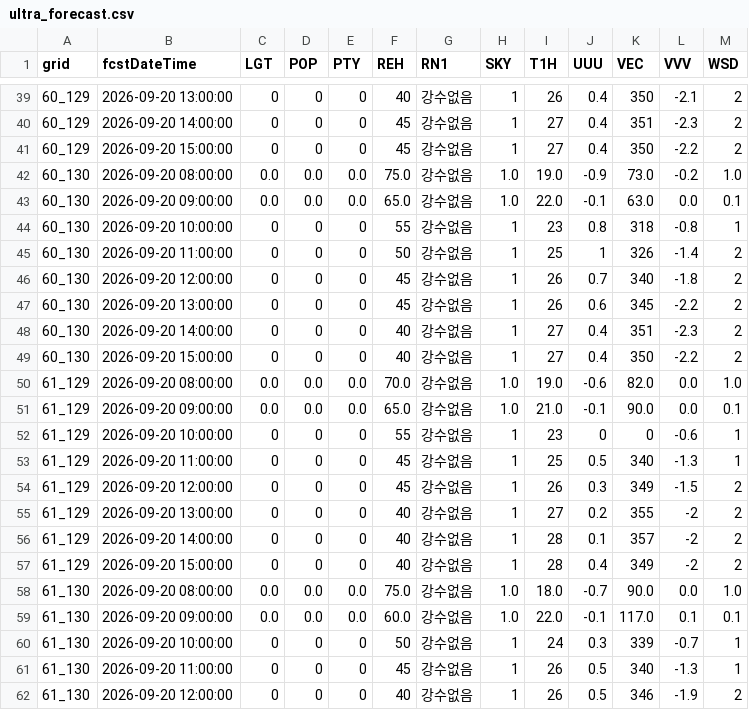
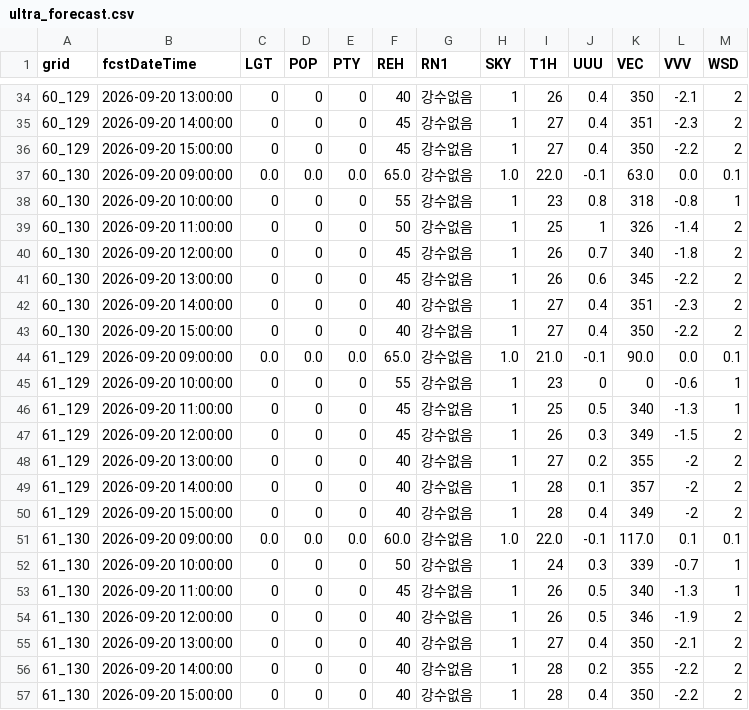
Before and after one commit to hyeonbae-jeon/bukhansan-weather, a CSV file: data/weather/ultra_forecast.csv, drawn as a sheet; only a part is shown, gaps mark what is left out; the shorter side is filled out with more unchanged rows; the diff covers the shown part only; the diff names each change by its address in the sheet, - before the commit and + after, or states it on an @@ line.

```diff
--- a/data/weather/ultra_forecast.csv
+++ b/data/weather/ultra_forecast.csv
-row 42: 60_130 | 2026-09-20 08:00:00 | 0.0 | 0.0 | 0.0 | 75.0 | 강수없음 | 1.0 | 19.0 | -0.9 | 73.0 | -0.2 | 1.0
-row 50: 61_129 | 2026-09-20 08:00:00 | 0.0 | 0.0 | 0.0 | 70.0 | 강수없음 | 1.0 | 19.0 | -0.6 | 82.0 | 0.0 | 1.0
-row 58: 61_130 | 2026-09-20 08:00:00 | 0.0 | 0.0 | 0.0 | 75.0 | 강수없음 | 1.0 | 18.0 | -0.7 | 90.0 | 0.0 | 1.0
```
Also changed, not shown: 5 removed rows elsewhere in this file, data/weather/forecast.csv, 4 other files.
